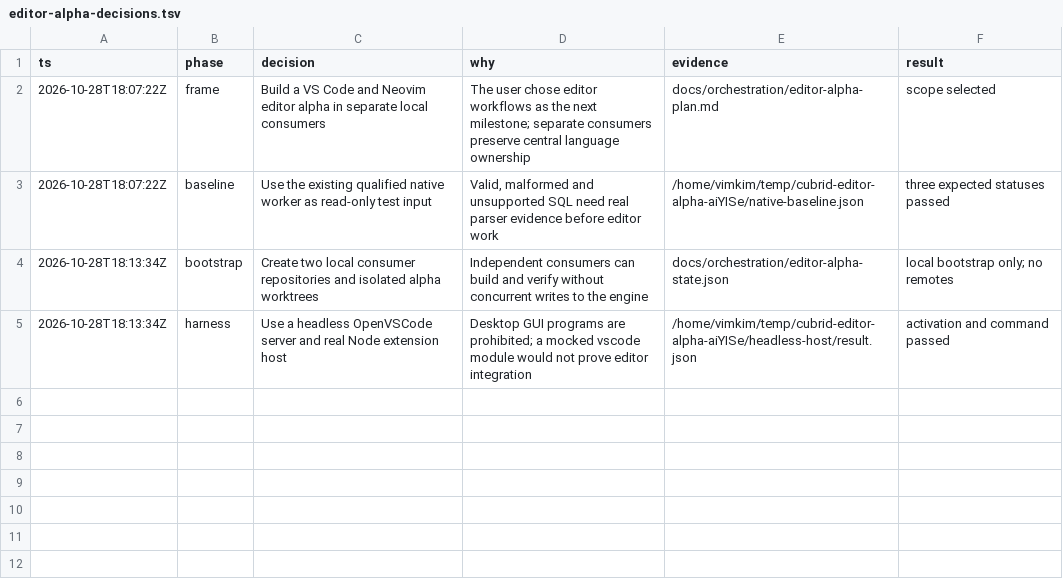
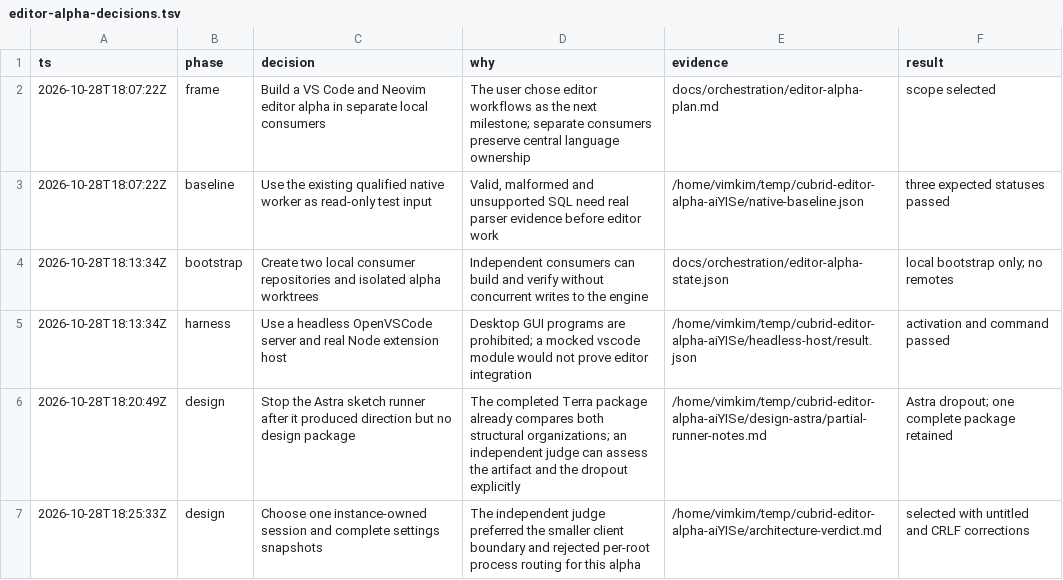
Before and after one commit to vimkim/cubrid-language-tools, a TSV file: docs/orchestration/editor-alpha-decisions.tsv, drawn as a sheet; the diff names each change by its address in the sheet, - before the commit and + after, or states it on an @@ line.

Commit message:
Select the editor session architecture after independent review

```diff
--- a/docs/orchestration/editor-alpha-decisions.tsv
+++ b/docs/orchestration/editor-alpha-decisions.tsv
+row 6: 2026-10-28T18:20:49Z | design | Stop the Astra sketch runner after it produced direction but no design package | The completed Terra package already compares both structural organizations; an independent judge can assess the artifact and the dropout explicitly | /home/vimkim/temp/cubrid-editor-alpha-aiYISe/design-astra/partial-runner-notes.md | Astra dropout; one complete package retained
+row 7: 2026-10-28T18:25:33Z | design | Choose one instance-owned session and complete settings snapshots | The independent judge preferred the smaller client boundary and rejected per-root process routing for this alpha | /home/vimkim/temp/cubrid-editor-alpha-aiYISe/architecture-verdict.md | selected with untitled and CRLF corrections
```
Also changed, not shown: 1 other file.
